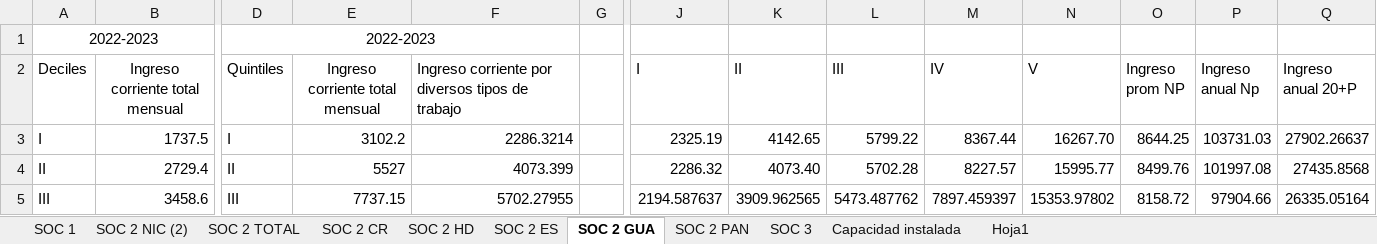
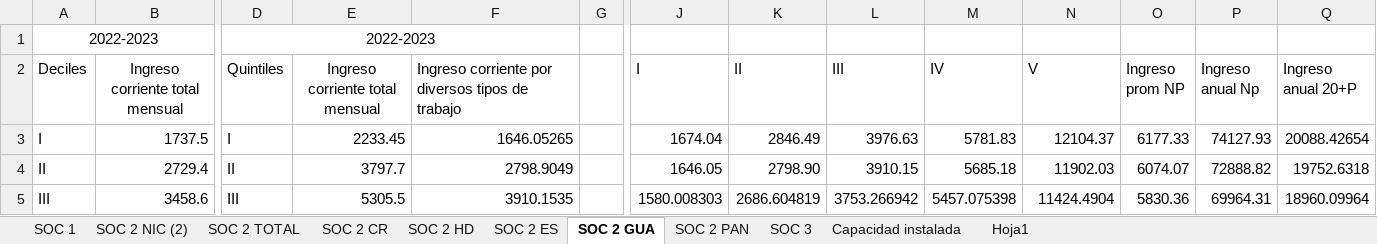
Before and after one commit to giovanni-serrano/siepac-analysis, an Excel workbook: data/raw_equipo/SOCs.xlsx, sheet SOC 2 GUA, drawn as a sheet; only a part is shown, gaps mark what is left out; values as stored, in another font and other column widths than the file's, no borders; the diff covers the shown part only; the diff names each change by its address in the sheet, - before the commit and + after, or states it on an @@ line.

```diff
--- a/data/raw_equipo/SOCs.xlsx (sheet SOC 2 GUA)
+++ b/data/raw_equipo/SOCs.xlsx (sheet SOC 2 GUA)
-E3 (Ingreso corriente total mensual): 3102.2
+E3 (Ingreso corriente total mensual): 2233.45
-F3: 2286.3214
+F3: 1646.05265
-J3 (I): 2325.19
+J3 (I): 1674.04
-K3 (II): 4142.65
+K3 (II): 2846.49
-L3 (III): 5799.22
+L3 (III): 3976.63
-M3 (IV): 8367.44
+M3 (IV): 5781.83
-N3 (V): 16267.70
+N3 (V): 12104.37
-O3 (Ingreso prom NP): 8644.25
+O3 (Ingreso prom NP): 6177.33
-P3 (Ingreso anual Np): 103731.03
+P3 (Ingreso anual Np): 74127.93
-Q3 (Ingreso anual 20+P): 27902.26637
+Q3 (Ingreso anual 20+P): 20088.42654
-E4 (Ingreso corriente total mensual): 5527
+E4 (Ingreso corriente total mensual): 3797.7
-F4: 4073.399
+F4: 2798.9049
-J4 (I): 2286.32
+J4 (I): 1646.05
-K4 (II): 4073.40
+K4 (II): 2798.90
-L4 (III): 5702.28
+L4 (III): 3910.15
-M4 (IV): 8227.57
+M4 (IV): 5685.18
-N4 (V): 15995.77
+N4 (V): 11902.03
-O4 (Ingreso prom NP): 8499.76
+O4 (Ingreso prom NP): 6074.07
-P4 (Ingreso anual Np): 101997.08
+P4 (Ingreso anual Np): 72888.82
-Q4 (Ingreso anual 20+P): 27435.8568
+Q4 (Ingreso anual 20+P): 19752.6318
-E5 (Ingreso corriente total mensual): 7737.15
+E5 (Ingreso corriente total mensual): 5305.5
-F5: 5702.27955
+F5: 3910.1535
-J5 (I): 2194.587637
+J5 (I): 1580.008303
-K5 (II): 3909.962565
+K5 (II): 2686.604819
-L5 (III): 5473.487762
+L5 (III): 3753.266942
-M5 (IV): 7897.459397
+M5 (IV): 5457.075398
-N5 (V): 15353.97802
+N5 (V): 11424.4904
-O5 (Ingreso prom NP): 8158.72
+O5 (Ingreso prom NP): 5830.36
-P5 (Ingreso anual Np): 97904.66
+P5 (Ingreso anual Np): 69964.31
-Q5 (Ingreso anual 20+P): 26335.05164
+Q5 (Ingreso anual 20+P): 18960.09964
```
Also changed, not shown: 49 edited cells elsewhere in this sheet, sheet SOC 2 PAN, sheet SOC 2 TOTAL, sheet SOC 3, data/processed/indicadores_ECO_SIEPAC.xlsx, data/processed/indicadores_ENV_SIEPAC.xlsx, 4 other files.
